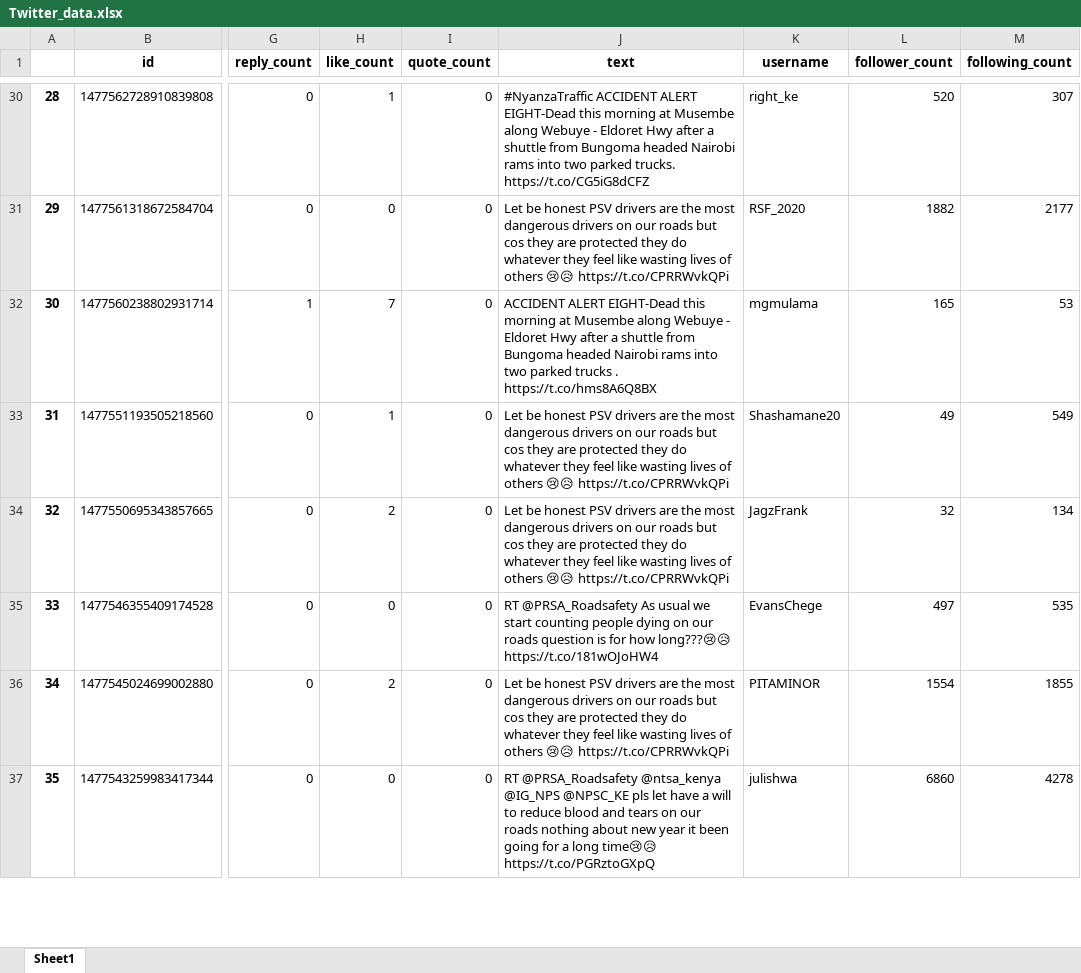
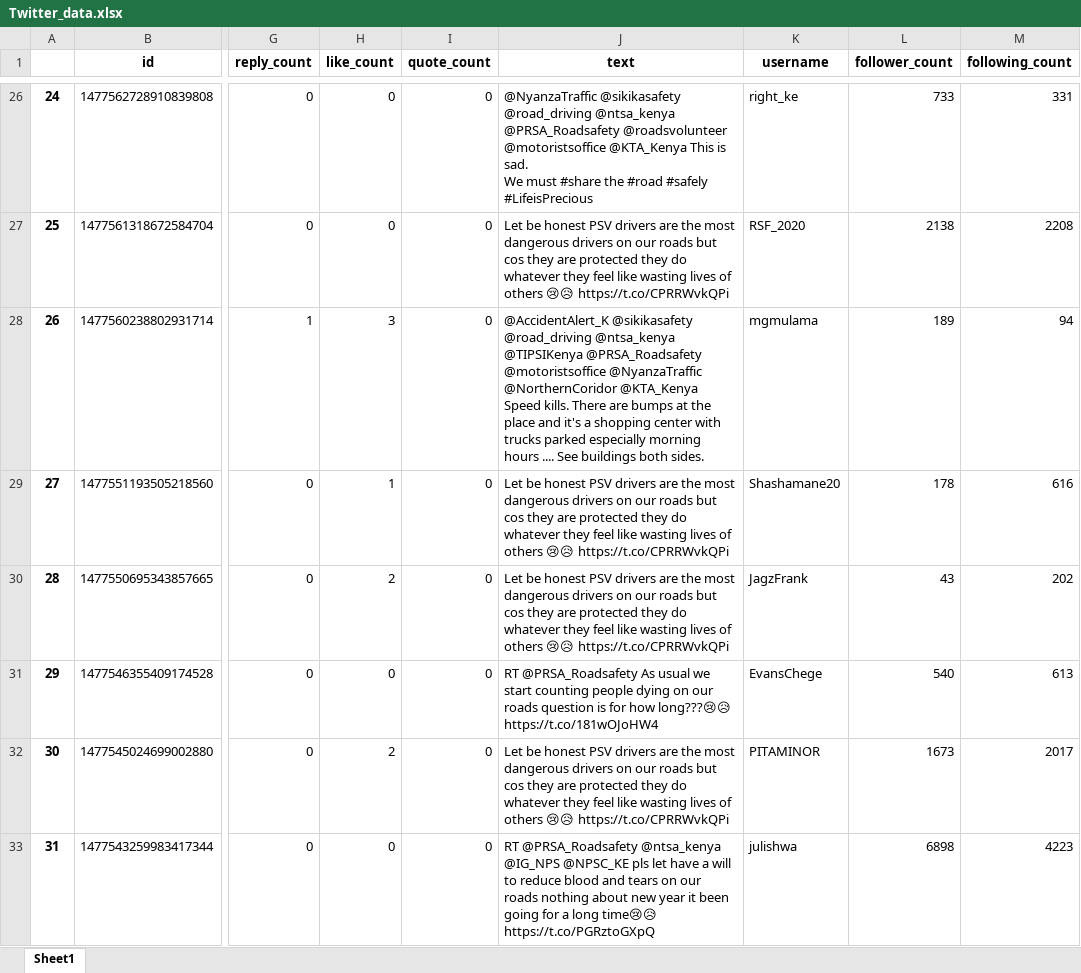
Before and after one commit to formulated/PR_education_Python, an Excel workbook: Crawling_Twitter Academic Track/Twitter_data.xlsx, sheet Sheet1, drawn as a sheet; only a part is shown, gaps mark what is left out; values as stored, in another font and other column widths than the file's, no borders; addresses are those after the commit; ↵ is a line break in a cell; the diff covers the shown part only; the diff names each change by its address in the sheet, - before the commit and + after, or states it on an @@ line.

```diff
--- a/Crawling_Twitter Academic Track/Twitter_data.xlsx (sheet Sheet1)
+++ b/Crawling_Twitter Academic Track/Twitter_data.xlsx (sheet Sheet1)
@@ column A renumbered from row 19 down @@
-H26 (like_count): 1
+H26 (like_count): 0
-J26 (text): #NyanzaTraffic ACCIDENT ALERT EIGHT-Dead this morning at Musembe along Webuye - Eldoret Hwy after a shuttle from Bungoma headed Nairobi rams into two parked trucks. https://t.co/CG5iG8dCFZ
+J26 (text): @NyanzaTraffic @sikikasafety @road_driving @ntsa_kenya @PRSA_Roadsafety @roadsvolunteer @motoristsoffice @KTA_Kenya This is sad. ↵ We must #share the #road #safely ↵ #LifeisPrecious
-L26 (follower_count): 520
+L26 (follower_count): 733
-M26 (following_count): 307
+M26 (following_count): 331
-L27 (follower_count): 1882
+L27 (follower_count): 2138
-M27 (following_count): 2177
+M27 (following_count): 2208
-H28 (like_count): 7
+H28 (like_count): 3
-J28 (text): ACCIDENT ALERT EIGHT-Dead this morning at Musembe along Webuye - Eldoret Hwy after a shuttle from Bungoma headed Nairobi rams into two parked trucks . https://t.co/hms8A6Q8BX
+J28 (text): @AccidentAlert_K @sikikasafety @road_driving @ntsa_kenya @TIPSIKenya @PRSA_Roadsafety @motoristsoffice @NyanzaTraffic @NorthernCoridor @KTA_Kenya Speed kills. There are bumps at the place and it's a shopping center with trucks parked especially morning hours .... See buildings both sides.
-L28 (follower_count): 165
+L28 (follower_count): 189
-M28 (following_count): 53
+M28 (following_count): 94
-L29 (follower_count): 49
+L29 (follower_count): 178
-M29 (following_count): 549
+M29 (following_count): 616
-L30 (follower_count): 32
+L30 (follower_count): 43
-M30 (following_count): 134
+M30 (following_count): 202
-L31 (follower_count): 497
+L31 (follower_count): 540
-M31 (following_count): 535
+M31 (following_count): 613
-L32 (follower_count): 1554
+L32 (follower_count): 1673
-M32 (following_count): 1855
+M32 (following_count): 2017
-L33 (follower_count): 6860
+L33 (follower_count): 6898
-M33 (following_count): 4278
+M33 (following_count): 4223
```
Also changed, not shown: 1 added row, 8 removed rows and 150 edited cells elsewhere in this sheet, 2 other files.
